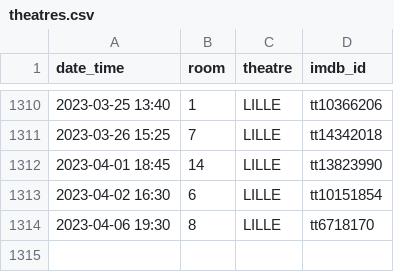
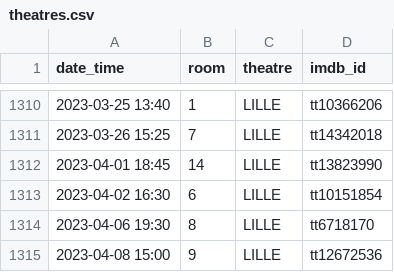
Before and after one commit to mcanouil/imdb-ratings, a CSV file: data/theatres.csv, drawn as a sheet; only a part is shown, gaps mark what is left out.

Commit message:
Update theatres.csv

```diff
--- a/data/theatres.csv
+++ b/data/theatres.csv
@@ -1314 +1314,2 @@ date_time,room,theatre,imdb_id
 2023-04-06 19:30,8,LILLE,tt6718170
+2023-04-08 15:00,9,LILLE,tt12672536
```
